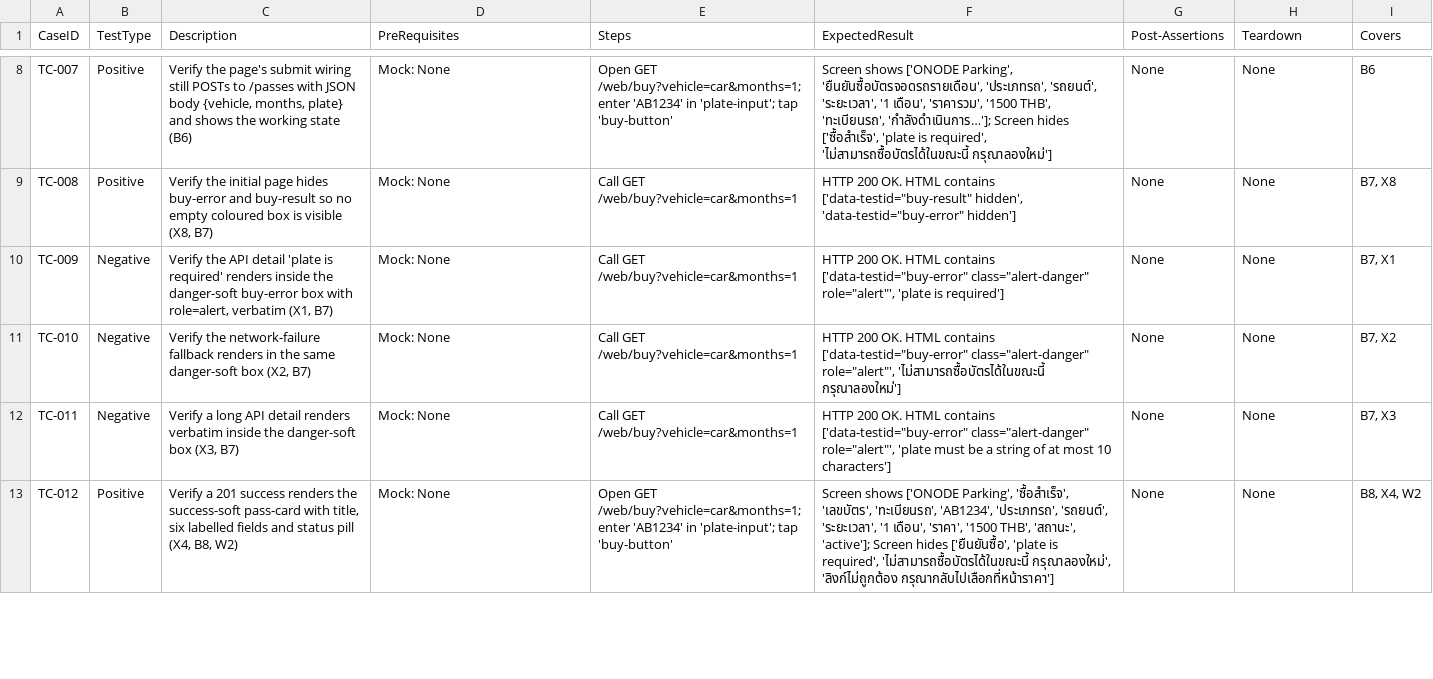
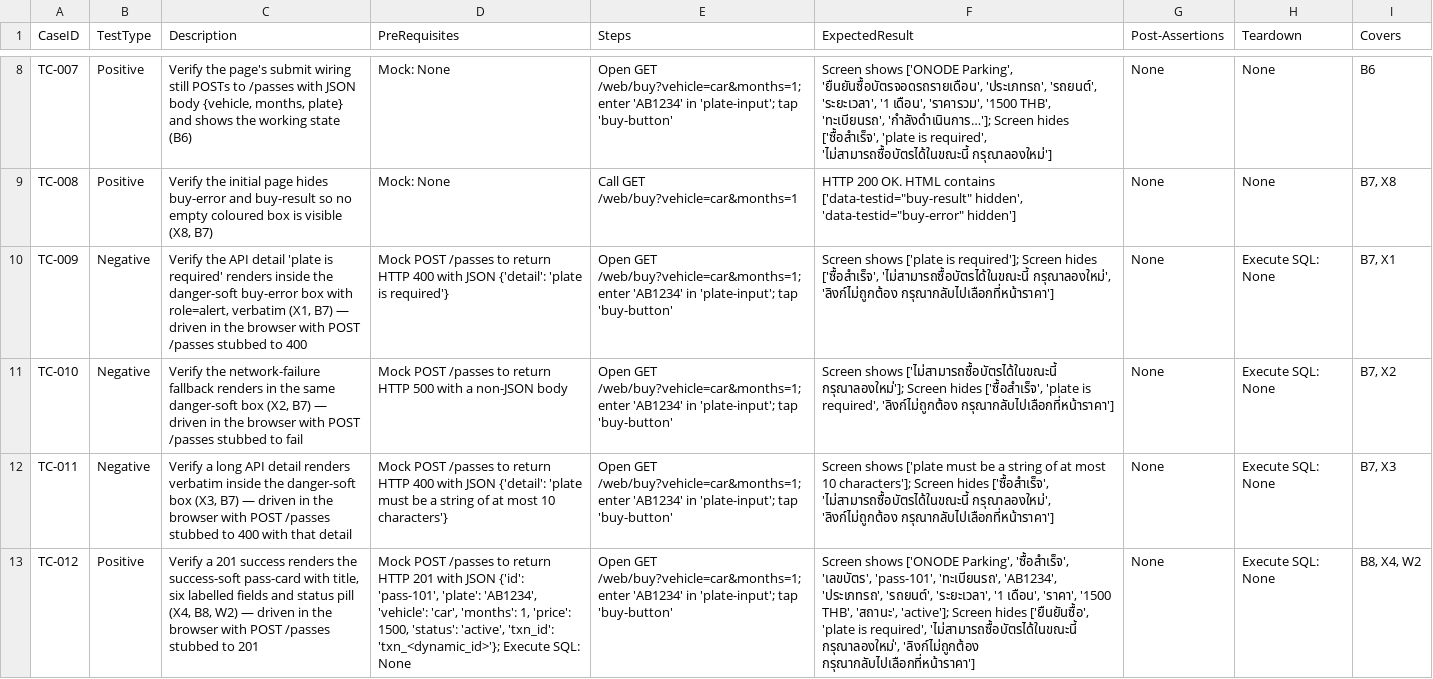
Before and after one commit to sakon779-lab/qa-automation-repo, a CSV file: test_designs/ONODE-53.csv, drawn as a sheet; only a part is shown, gaps mark what is left out; the diff covers the shown part only; the diff names each change by its address in the sheet, - before the commit and + after, or states it on an @@ line.

```diff
--- a/test_designs/ONODE-53.csv
+++ b/test_designs/ONODE-53.csv
-C10 (Description): …(X1, B7)
+C10 (Description): …(X1, B7) — driven in the browser with POST /passes stubbed to 400
-D10 (PreRequisites): Mock: None
+D10 (PreRequisites): Mock POST /passes to return HTTP 400 with JSON {'detail': 'plate is required'}
-E10:E12 (Steps): Call GET /web/buy?vehicle=car&months=1
+E10:E12 (Steps): Open GET /web/buy?vehicle=car&months=1; enter 'AB1234' in 'plate-input'; tap 'buy-button'
-F10 (ExpectedResult): HTTP 200 OK. HTML contains ['data-testid="buy-error" class="alert-danger" role="alert"', 'plate is required']
+F10 (ExpectedResult): Screen shows ['plate is required']; Screen hides ['ซื้อสำเร็จ', 'ไม่สามารถซื้อบัตรได้ในขณะนี้ กรุณาลองใหม่', 'ลิงก์ไม่ถูกต้อง กรุณากลับไปเลือกที่หน้าราคา']
-H10:H13 (Teardown): None
+H10:H13 (Teardown): Execute SQL: None
-C11 (Description): …(X2, B7)
+C11 (Description): …(X2, B7) — driven in the browser with POST /passes stubbed to fail
-D11 (PreRequisites): Mock: None
+D11 (PreRequisites): Mock POST /passes to return HTTP 500 with a non-JSON body
-F11 (ExpectedResult): HTTP 200 OK. HTML contains ['data-testid="buy-error" class="alert-danger" role="alert"', 'ไม่สามารถซื้อบัตรได้ในขณะนี้ กรุณาลองใหม่']
+F11 (ExpectedResult): Screen shows ['ไม่สามารถซื้อบัตรได้ในขณะนี้ กรุณาลองใหม่']; Screen hides ['ซื้อสำเร็จ', 'plate is required', 'ลิงก์ไม่ถูกต้อง กรุณากลับไปเลือกที่หน้าราคา']
-C12 (Description): …(X3, B7)
+C12 (Description): …(X3, B7) — driven in the browser with POST /passes stubbed to 400 with that detail
-D12 (PreRequisites): Mock: None
+D12 (PreRequisites): Mock POST /passes to return HTTP 400 with JSON {'detail': 'plate must be a string of at most 10 characters'}
-F12 (ExpectedResult): HTTP 200 OK. HTML contains ['data-testid="buy-error" class="alert-danger" role="alert"', 'plate must be a string of at most 10 characters']
+F12 (ExpectedResult): Screen shows ['plate must be a string of at most 10 characters']; Screen hides ['ซื้อสำเร็จ', 'ไม่สามารถซื้อบัตรได้ในขณะนี้ กรุณาลองใหม่', 'ลิงก์ไม่ถูกต้อง กรุณากลับไปเลือกที่หน้าราคา']
-C13 (Description): …B8, W2)
+C13 (Description): …B8, W2) — driven in the browser with POST /passes stubbed to 201
-D13 (PreRequisites): Mock: None
+D13 (PreRequisites): Mock POST /passes to return HTTP 201 with JSON {'id': 'pass-101', 'plate': 'AB1234', 'vehicle': 'car', 'months': 1, 'price': 1500, 'status': 'active', 'txn_id': 'txn_<dynamic_id>'}; Execute SQL: None
-F13 (ExpectedResult): …'ซื้อสำเร็จ', 'เลขบัตร', 'ทะเบียนรถ', 'AB1234',…
+F13 (ExpectedResult): …'ซื้อสำเร็จ', 'เลขบัตร', 'pass-101', 'ทะเบียนรถ', 'AB1234',…
```
Also changed, not shown: 10 edited cells elsewhere in this file.
